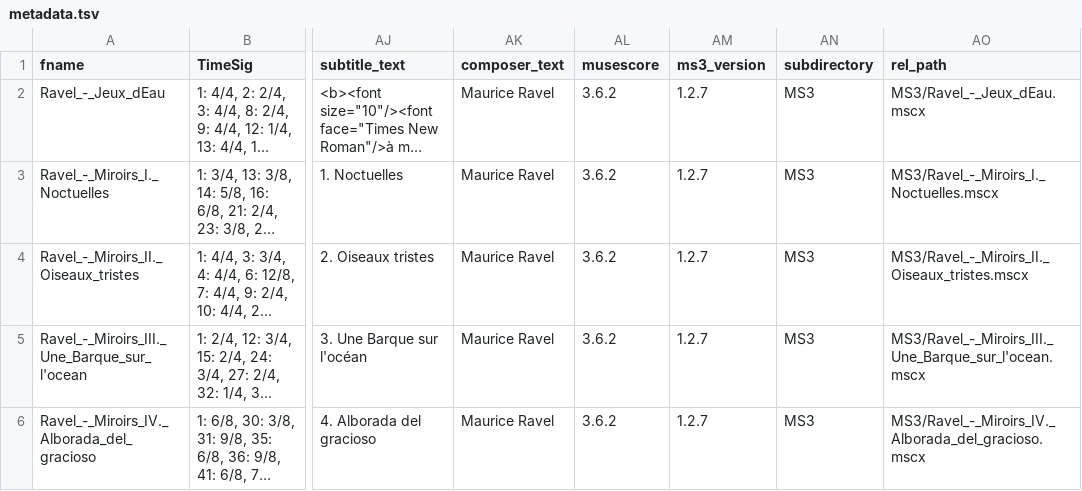
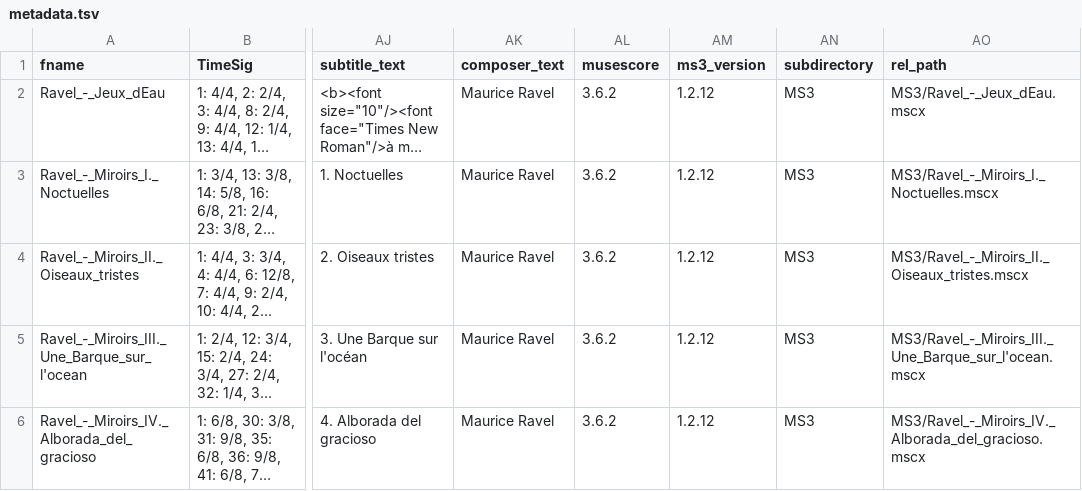
Before and after one commit to DCMLab/ravel_piano, a TSV file: metadata.tsv, drawn as a sheet; only a part is shown, gaps mark what is left out; long unchanged cells end in …; the diff names each change by its address in the sheet, - before the commit and + after, or states it on an @@ line.

```diff
--- a/metadata.tsv
+++ b/metadata.tsv
-AM2:AM6 (ms3_version): 1.2.7
+AM2:AM6 (ms3_version): 1.2.12
```
Also changed, not shown: 4 other files.
